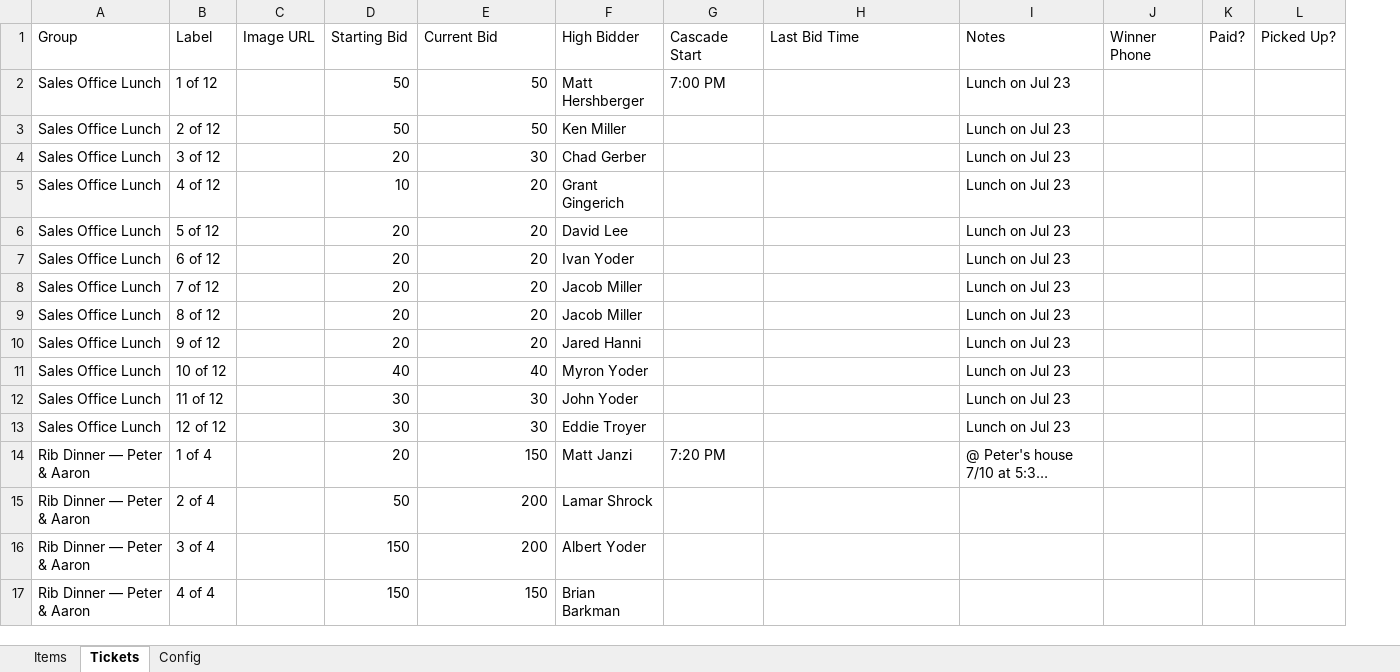
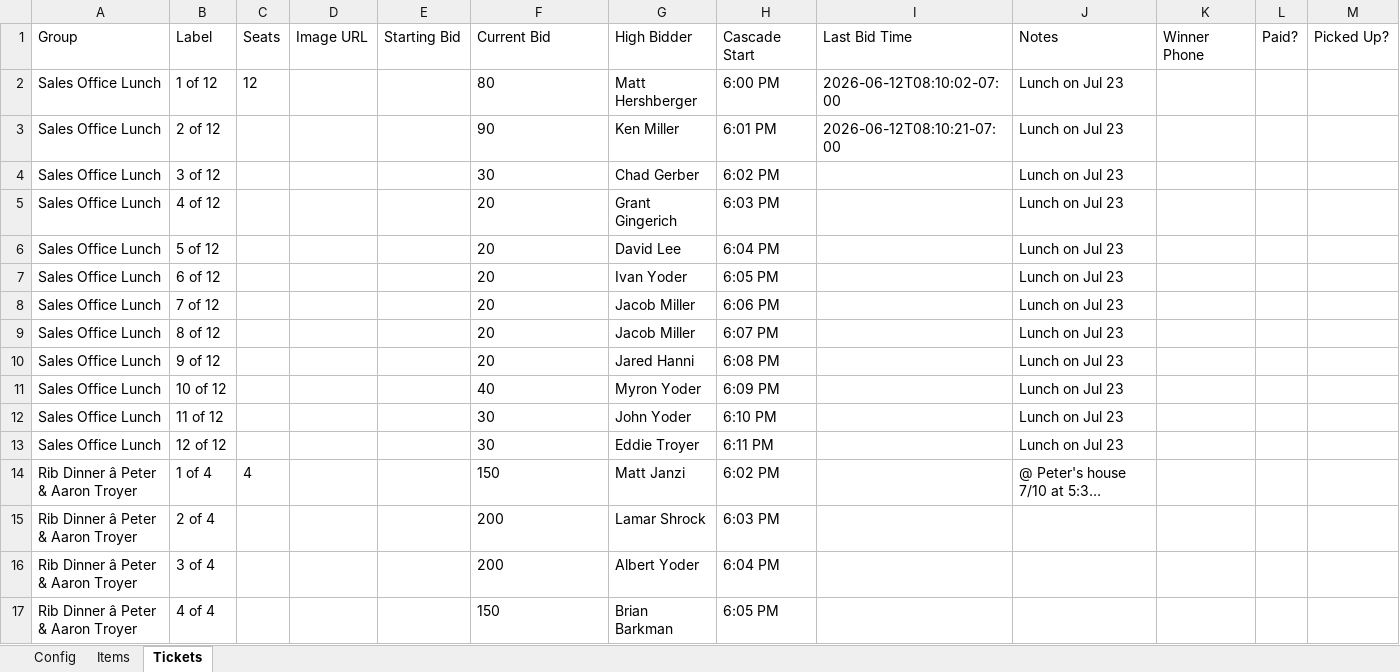
Before and after one commit to RadioDinner/SilentAuction, an Excel workbook: docs/Silent-Auction-Import.xlsx, sheet Tickets, drawn as a sheet; only a part is shown; long unchanged cells end in …; values as stored, in another font and other column widths than the file's, no borders; addresses are those after the commit; the diff covers the shown part only; the diff names each change by its address in the sheet, - before the commit and + after, or states it on an @@ line.

```diff
--- a/docs/Silent-Auction-Import.xlsx (sheet Tickets)
+++ b/docs/Silent-Auction-Import.xlsx (sheet Tickets)
@@ sheet tab order changed: Config | Items | Tickets @@
+column C (Seats), rows 2-14: 12 |  |  |  |  |  |  |  |  |  |  |  | 4
-E2:E3 (Starting Bid): 50
+E2:E3 (Starting Bid): (empty)
-F2 (Current Bid): 50
+F2 (Current Bid): 80
-H2 (Cascade Start): 7:00 PM
+H2 (Cascade Start): 6:00 PM
-I2 (Last Bid Time): (empty)
+I2 (Last Bid Time): 2026-06-12T08:10:02-07:00
-F3 (Current Bid): 50
+F3 (Current Bid): 90
-H3 (Cascade Start): (empty)
+H3 (Cascade Start): 6:01 PM
-I3 (Last Bid Time): (empty)
+I3 (Last Bid Time): 2026-06-12T08:10:21-07:00
-E4 (Starting Bid): 20
+E4 (Starting Bid): (empty)
-F4:F17 alignment: right
+F4:F17 alignment: left
-H4 (Cascade Start): (empty)
+H4 (Cascade Start): 6:02 PM
-E5 (Starting Bid): 10
+E5 (Starting Bid): (empty)
-H5 (Cascade Start): (empty)
+H5 (Cascade Start): 6:03 PM
-E6:E10 (Starting Bid): 20
+E6:E10 (Starting Bid): (empty)
-H6 (Cascade Start): (empty)
+H6 (Cascade Start): 6:04 PM
-H7 (Cascade Start): (empty)
+H7 (Cascade Start): 6:05 PM
-H8 (Cascade Start): (empty)
+H8 (Cascade Start): 6:06 PM
-H9 (Cascade Start): (empty)
+H9 (Cascade Start): 6:07 PM
-H10 (Cascade Start): (empty)
+H10 (Cascade Start): 6:08 PM
-E11 (Starting Bid): 40
+E11 (Starting Bid): (empty)
-H11 (Cascade Start): (empty)
+H11 (Cascade Start): 6:09 PM
-E12:E13 (Starting Bid): 30
+E12:E13 (Starting Bid): (empty)
-H12 (Cascade Start): (empty)
+H12 (Cascade Start): 6:10 PM
-H13 (Cascade Start): (empty)
+H13 (Cascade Start): 6:11 PM
-A14:A17 (Group): Rib Dinner — Peter & Aaron
+A14:A17 (Group): Rib Dinner â Peter & Aaron Troyer
-E14 (Starting Bid): 20
+E14 (Starting Bid): (empty)
-H14 (Cascade Start): 7:20 PM
+H14 (Cascade Start): 6:02 PM
-E15 (Starting Bid): 50
+E15 (Starting Bid): (empty)
-H15 (Cascade Start): (empty)
+H15 (Cascade Start): 6:03 PM
-E16:E17 (Starting Bid): 150
+E16:E17 (Starting Bid): (empty)
-H16 (Cascade Start): (empty)
+H16 (Cascade Start): 6:04 PM
-H17 (Cascade Start): (empty)
+H17 (Cascade Start): 6:05 PM
```
Also changed, not shown: 37 edited cells and cell formats elsewhere in this sheet, sheet Items, sheet Config, 4 other files.
